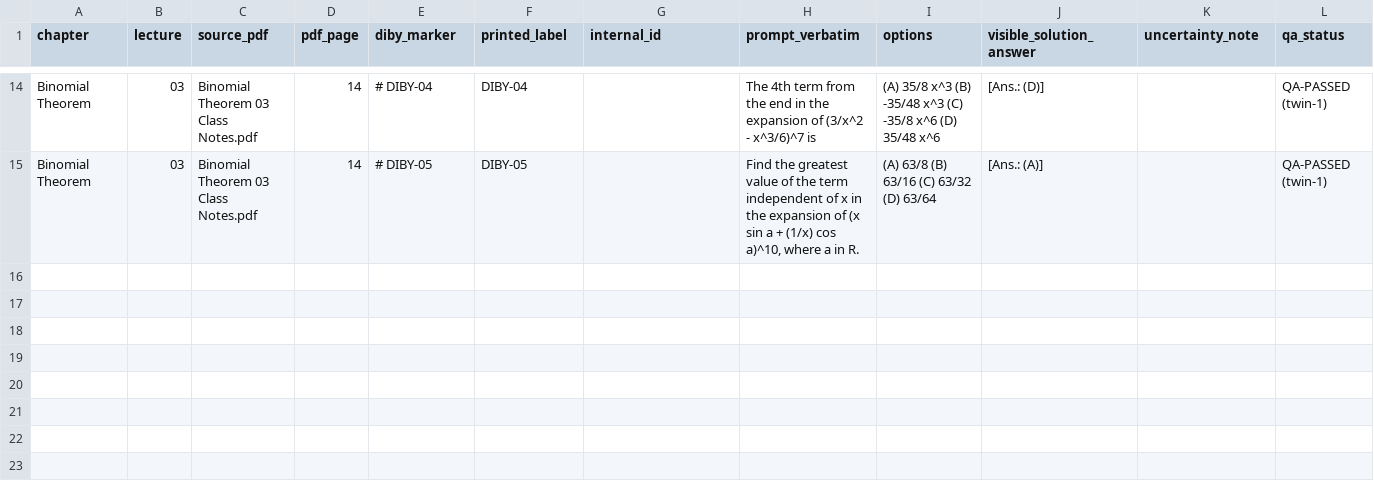
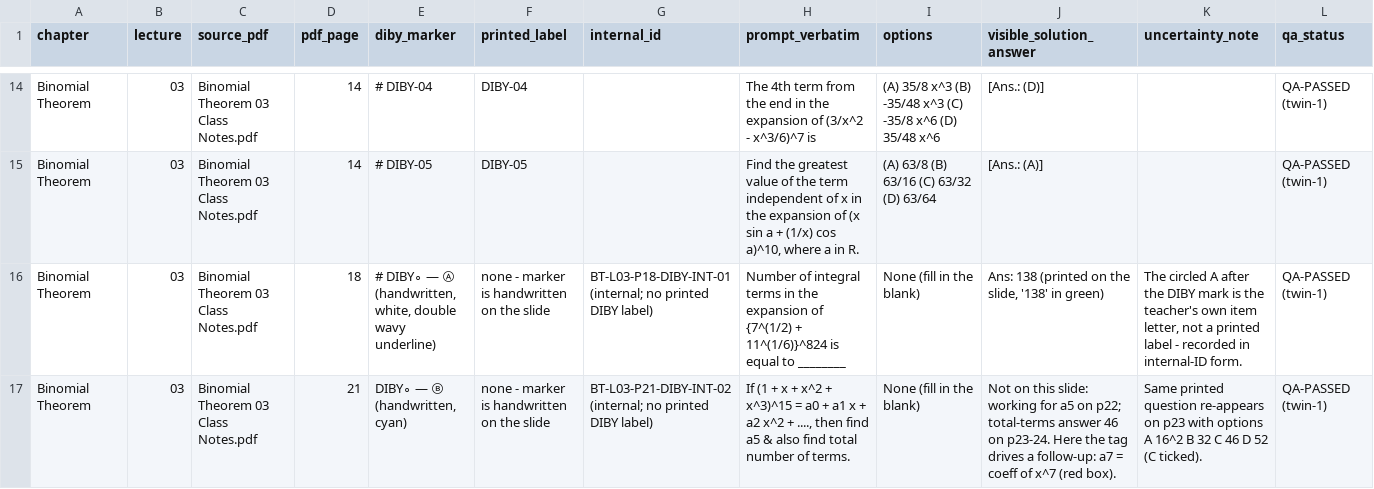
Before and after one commit to jatinvermaherein-jpg/ocr, a CSV file: deliverables/twin-1/diby/diby_index_twin1.csv, drawn as a sheet; only a part is shown, gaps mark what is left out; the diff names each change by its address in the sheet, - before the commit and + after, or states it on an @@ line.

```diff
--- a/deliverables/twin-1/diby/diby_index_twin1.csv
+++ b/deliverables/twin-1/diby/diby_index_twin1.csv
+row 16: Binomial Theorem | 03 | Binomial Theorem 03 Class Notes.pdf | 18 | # DIBY∘ — Ⓐ (handwritten, white, double wavy underline) | none - marker is handwritten on the slide | BT-L03-P18-DIBY-INT-01 (internal; no printed DIBY label) | Number of integral terms in the expansion of {7^(1/2) + 11^(1/6)}^824 is equal to ________ | None (fill in the blank) | Ans: 138 (printed on the slide, '138' in green) | The circled A after the DIBY mark is the teacher's own item letter, not a printed label - recorded in internal-ID form. | QA-PASSED (twin-1)
+row 17: Binomial Theorem | 03 | Binomial Theorem 03 Class Notes.pdf | 21 | DIBY∘ — Ⓑ (handwritten, cyan) | none - marker is handwritten on the slide | BT-L03-P21-DIBY-INT-02 (internal; no printed DIBY label) | If (1 + x + x^2 + x^3)^15 = a0 + a1 x + a2 x^2 + ...., then find a5 & also find total number of terms. | None (fill in the blank) | Not on this slide: working for a5 on p22; total-terms answer 46 on p23-24. Here the tag drives a follow-up: a7 = coeff of x^7 (red box). | Same printed question re-appears on p23 with options A 16^2 B 32 C 46 D 52 (C ticked). | QA-PASSED (twin-1)
```
Also changed, not shown: deliverables/twin-1/page-audit/page_audit_twin1.csv, 4 other files.
